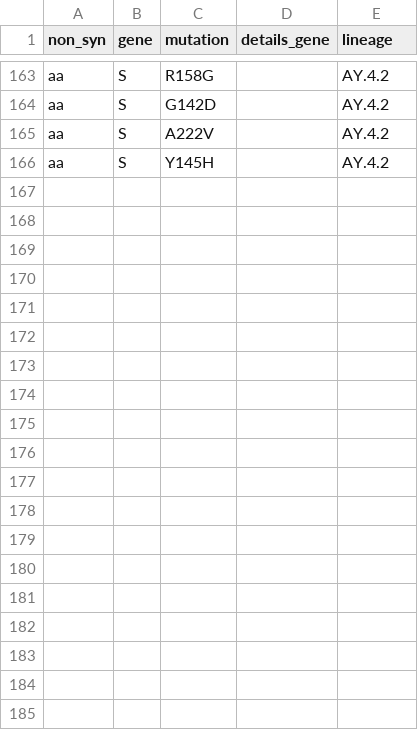
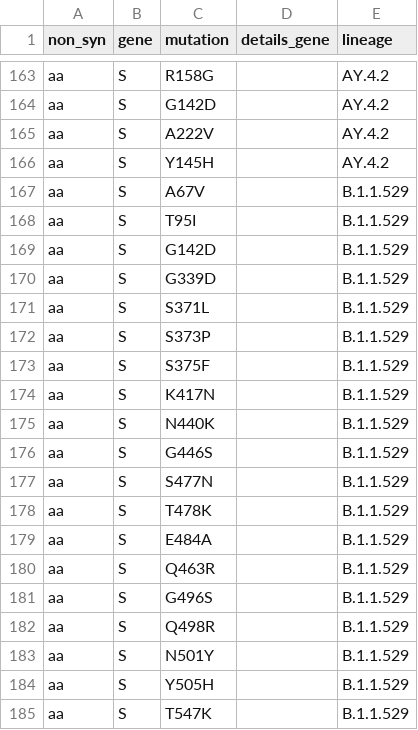
Before and after one commit to wrightdw/COG-UK-ME, a CSV file: VUI and VOC.csv, drawn as a sheet; only a part is shown, gaps mark what is left out; the diff covers the shown part only.

```diff
--- a/VUI and VOC.csv
+++ b/VUI and VOC.csv
@@ -166 +166,20 @@ aa,S,A222V,,AY.4.2
 aa,S,Y145H,,AY.4.2
+aa,S,A67V,,B.1.1.529
+aa,S,T95I,,B.1.1.529
+aa,S,G142D,,B.1.1.529
+aa,S,G339D,,B.1.1.529
+aa,S,S371L,,B.1.1.529
+aa,S,S373P,,B.1.1.529
+aa,S,S375F,,B.1.1.529
+aa,S,K417N,,B.1.1.529
+aa,S,N440K,,B.1.1.529
+aa,S,G446S,,B.1.1.529
+aa,S,S477N,,B.1.1.529
+aa,S,T478K,,B.1.1.529
+aa,S,E484A,,B.1.1.529
+aa,S,Q463R,,B.1.1.529
+aa,S,G496S,,B.1.1.529
+aa,S,Q498R,,B.1.1.529
+aa,S,N501Y,,B.1.1.529
+aa,S,Y505H,,B.1.1.529
+aa,S,T547K,,B.1.1.529
```
Also changed, not shown: 10 added rows elsewhere in this file, 2 other files.
